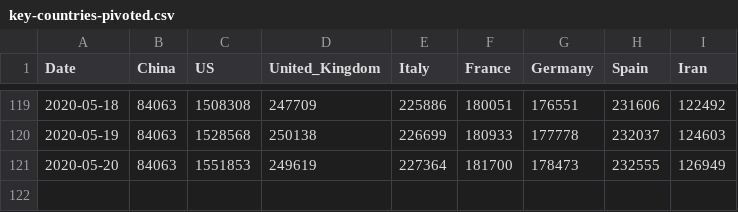
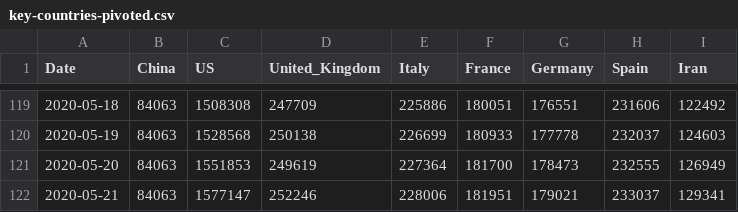
Before and after one commit to nikitasg/covid19-data, a CSV file: data/key-countries-pivoted.csv, drawn as a sheet; only a part is shown, gaps mark what is left out; the diff names each change by its address in the sheet, - before the commit and + after, or states it on an @@ line.

```diff
--- a/data/key-countries-pivoted.csv
+++ b/data/key-countries-pivoted.csv
+row 122: 2020-05-21 | 84063 | 1577147 | 252246 | 228006 | 181951 | 179021 | 233037 | 129341
```
Also changed, not shown: data/worldwide-aggregated.csv, 3 other files.
